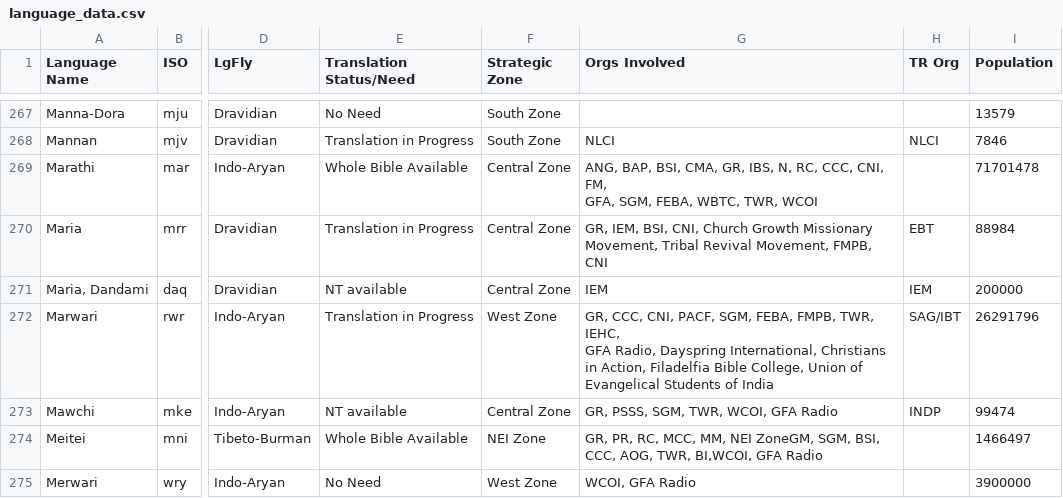
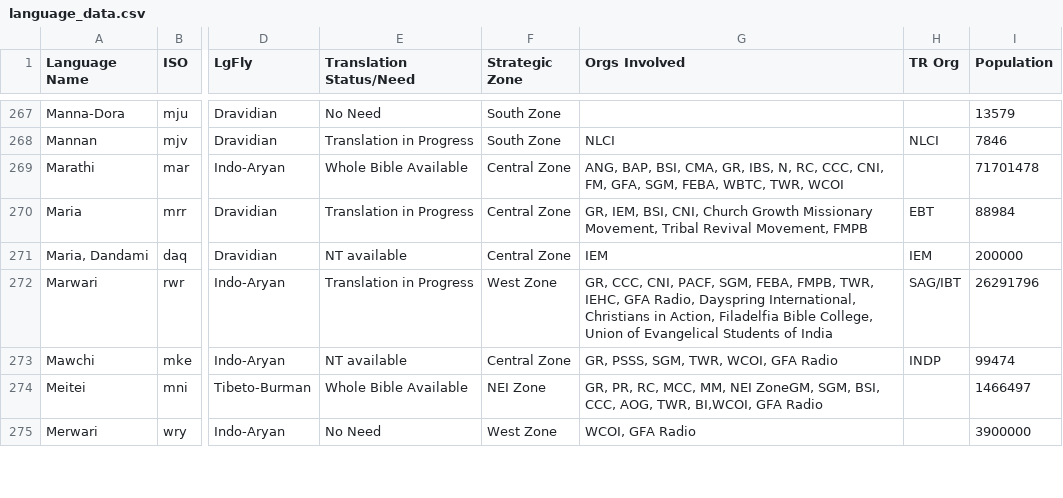
Before and after one commit to toby-1-kenobi/sag_reporter, a CSV file: db/language_data.csv, drawn as a sheet; only a part is shown, gaps mark what is left out; the diff covers the shown part only; the diff names each change by its address in the sheet, - before the commit and + after, or states it on an @@ line.

Commit message:
Extend language data import to add link organisations to languages.

```diff
--- a/db/language_data.csv
+++ b/db/language_data.csv
-G269 (Orgs Involved): …TWR, WCOI
+G269 (Orgs Involved): …TWR, WCOI
-G270 (Orgs Involved): …Revival Movement, FMPB, CNI
+G270 (Orgs Involved): …Revival Movement, FMPB
-G272 (Orgs Involved): …of India
+G272 (Orgs Involved): …of India
```
Also changed, not shown: 34 edited cells elsewhere in this file, 4 other files.
